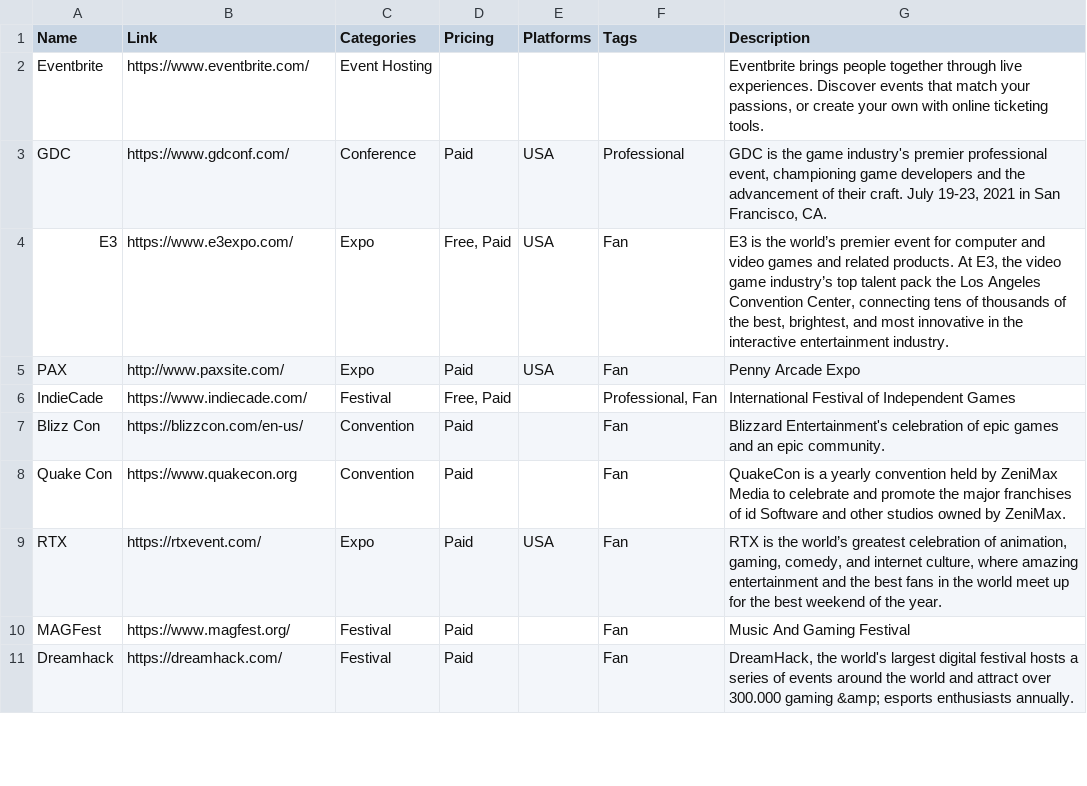
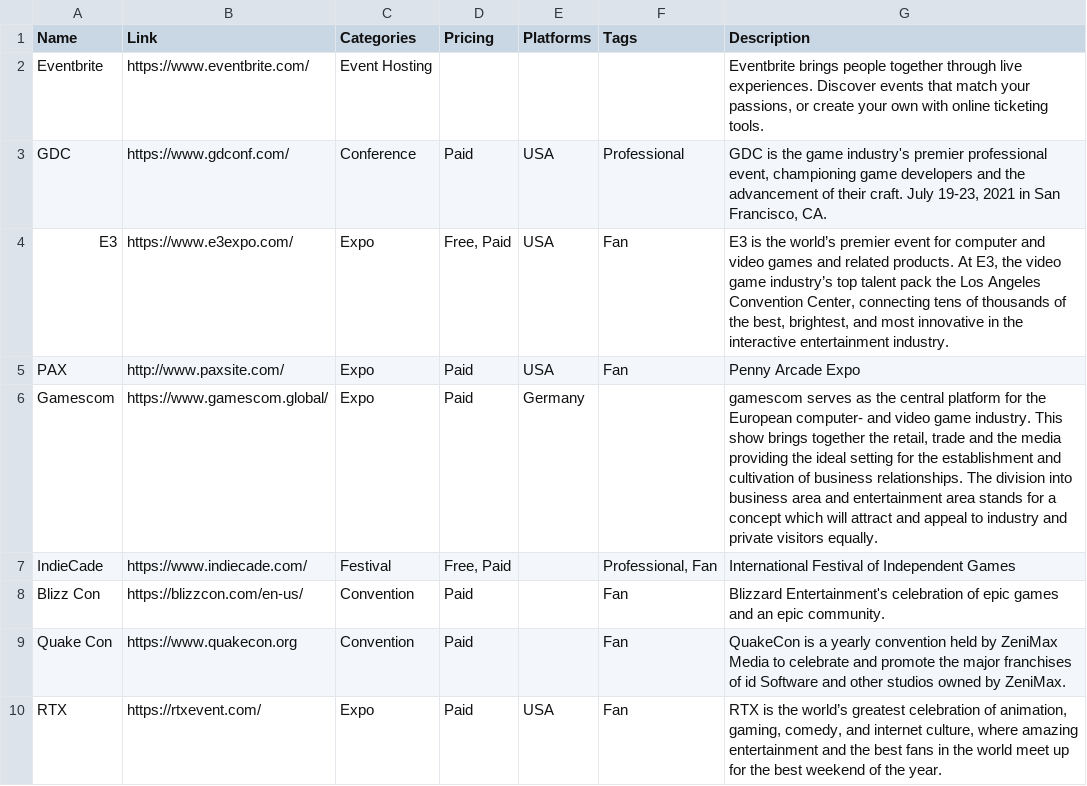
Before and after one commit to jackmelcher/gamedevelop.io-react, a CSV file: static/csv/conventions.csv, drawn as a sheet; only a part is shown; the shorter side is filled out with more unchanged rows; the diff covers the shown part only; the diff names each change by its address in the sheet, - before the commit and + after, or states it on an @@ line.

```diff
--- a/static/csv/conventions.csv
+++ b/static/csv/conventions.csv
+row 6: Gamescom | https://www.gamescom.global/ | Expo | Paid | Germany |  | gamescom serves as the central platform for the European computer- and video game industry. This show brings together the retail, trade and the media providing the ideal setting for the establishment and cultivation of business relationships. The division into business area and entertainment area stands for a concept which will attract and appeal to industry and private visitors equally.
```
Also changed, not shown: 1 added row and 2 edited cells elsewhere in this file, static/csv/funding.csv, static/csv/learning.csv, 14 other files.
